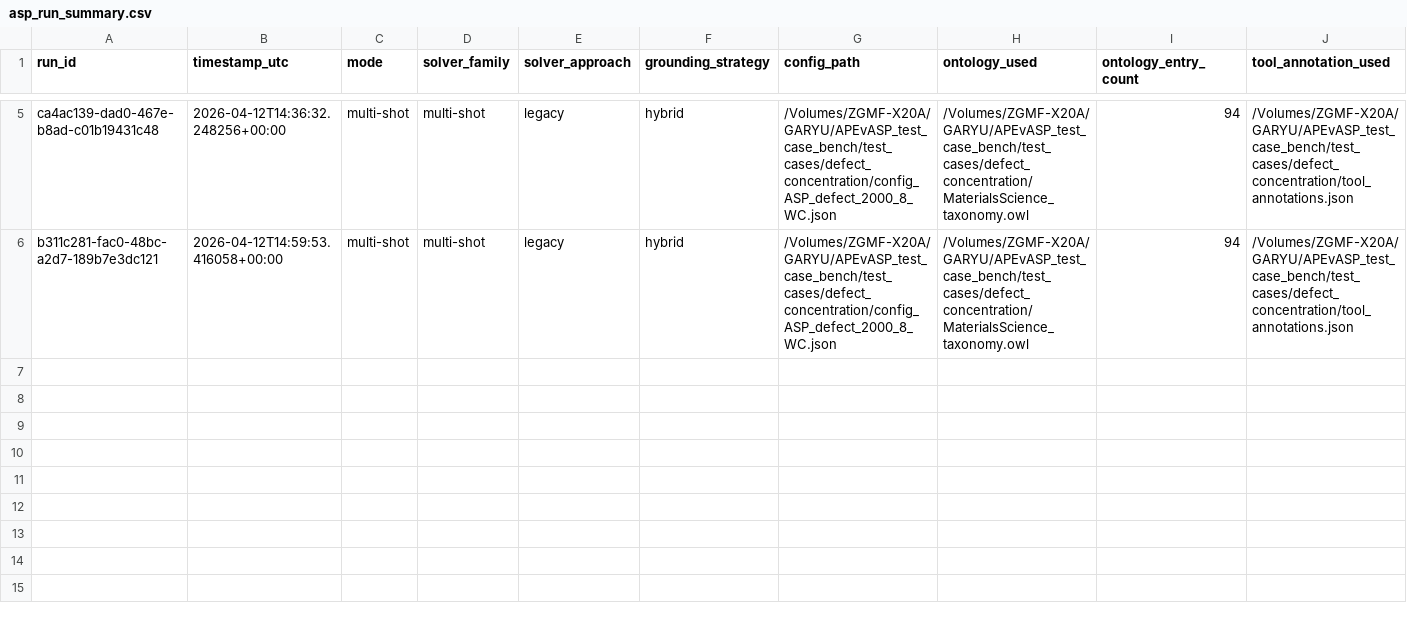
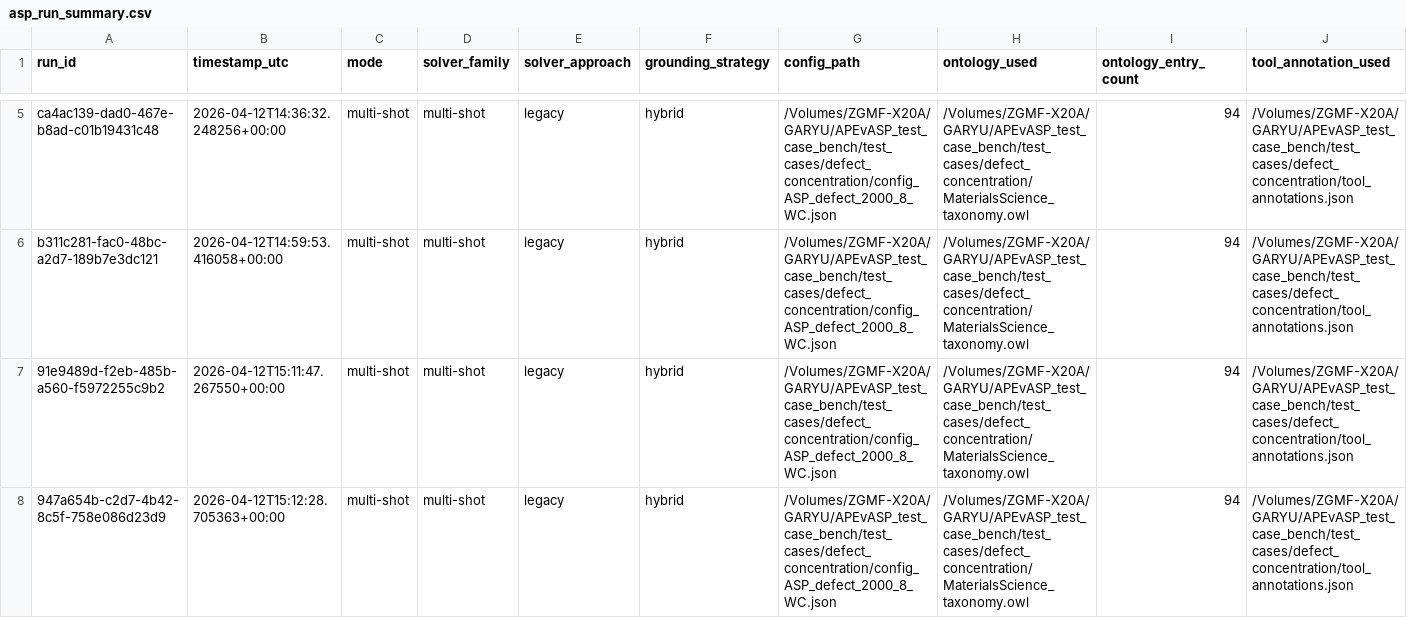
Before and after one commit to Workflomics/clindaws, a CSV file: results/solutions_defect/WC/asp_run_summary.csv, drawn as a sheet; only a part is shown, gaps mark what is left out; rows hold the shown columns only; the diff names each change by its address in the sheet, - before the commit and + after, or states it on an @@ line.

```diff
--- a/results/solutions_defect/WC/asp_run_summary.csv
+++ b/results/solutions_defect/WC/asp_run_summary.csv
+row 7: 91e9489d-f2eb-485b-a560-f5972255c9b2 | 2026-04-12T15:11:47.267550+00:00 | multi-shot | multi-shot | legacy | hybrid | /Volumes/ZGMF-X20A/GARYU/APEvASP_test_case_bench/test_cases/defect_concentration/config_ASP_defect_2000_8_WC.json | /Volumes/ZGMF-X20A/GARYU/APEvASP_test_case_bench/test_cases/defect_concentration/MaterialsScience_taxonomy.owl | 94 | /Volumes/ZGMF-X20A/GARYU/APEvASP_test_case_bench/test_cases/defect_concentration/tool_annotations.json
+row 8: 947a654b-c2d7-4b42-8c5f-758e086d23d9 | 2026-04-12T15:12:28.705363+00:00 | multi-shot | multi-shot | legacy | hybrid | /Volumes/ZGMF-X20A/GARYU/APEvASP_test_case_bench/test_cases/defect_concentration/config_ASP_defect_2000_8_WC.json | /Volumes/ZGMF-X20A/GARYU/APEvASP_test_case_bench/test_cases/defect_concentration/MaterialsScience_taxonomy.owl | 94 | /Volumes/ZGMF-X20A/GARYU/APEvASP_test_case_bench/test_cases/defect_concentration/tool_annotations.json
```
Also changed, not shown: results/solutions_ImageMagick_Ex2/WC/asp_run_log.csv, results/solutions_ImageMagick_Ex2/WC/asp_run_summary.csv, 4 other files.
